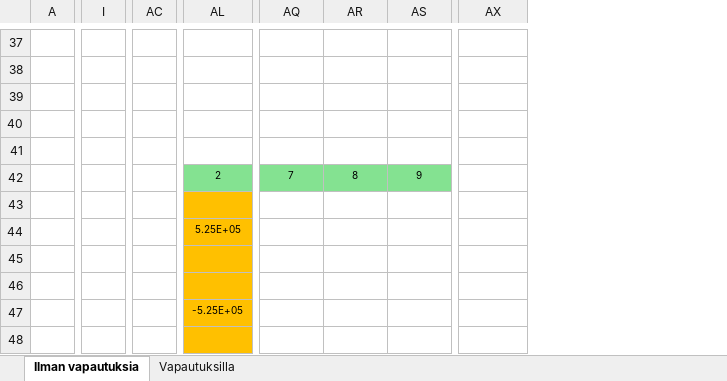
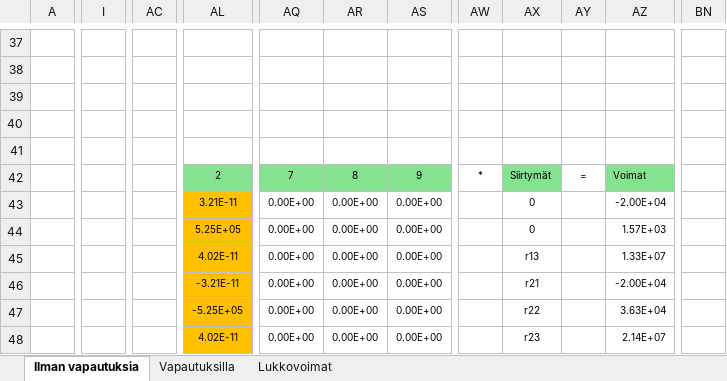
Before and after one commit to VillePe/vefem, an Excel workbook: theory/FEM matriisit.xlsx, sheet Ilman vapautuksia, drawn as a sheet; only a part is shown, gaps mark what is left out; values as stored, in another font and other column widths than the file's, no borders; charts and pictures and conditional formats not drawn; removed rows and columns are numbered as before the commit, all else as after; rows hold the shown columns only; the diff covers the shown part only; the diff names each change by its address in the sheet, - before the commit and + after, or states it on an @@ line.

Commit message:
Add displacement calculation to theory excel

```diff
--- a/theory/FEM matriisit.xlsx (sheet Ilman vapautuksia)
+++ b/theory/FEM matriisit.xlsx (sheet Ilman vapautuksia)
+sheet tab: Lukkovoimat
-column I, empty
+column I, empty
-column AC, empty
+column AC, empty
+column AW, row 42: *
+column AX, row 42: Siirtymät; rows 45-48: r13 | r21 | r22 | r23
+column AY, row 42: =
+column BN, empty
-AZ42: (empty)
+AZ42: Voimat
-AZ42 fill: none
+AZ42 fill: #84E291
-row 43: (empty)
-row 44:  |  |  | 5.25E+05
+row 43:  |  |  | 3.21E-11 | 0.00E+00 | 0.00E+00 | 0.00E+00 |  | 0 |  | -2.00E+04
+row 44:  |  |  | 5.25E+05 | 0.00E+00 | 0.00E+00 | 0.00E+00 |  | 0 |  | 1.57E+03
-AL45: (empty)
+AL45: 4.02E-11
-AQ45:AQ48: (empty)
+AQ45:AQ48: 0.00E+00
-AR45:AR48: (empty)
+AR45:AR48: 0.00E+00
-AS45:AS48: (empty)
+AS45:AS48: 0.00E+00
-AZ45: (empty)
+AZ45: 1.33E+07
-AL46: (empty)
+AL46: -3.21E-11
-AZ46: (empty)
+AZ46: -2.00E+04
-AZ47: (empty)
+AZ47: 3.63E+04
-AL48: (empty)
+AL48: 4.02E-11
-AZ48: (empty)
+AZ48: 2.14E+07
```
Also changed, not shown: 20 added rows, 2 removed rows, 1 added column, 1 removed column, 103 edited cells and cell formats elsewhere in this sheet, sheet Vapautuksilla, formulas that keep their value, charts or pictures.
